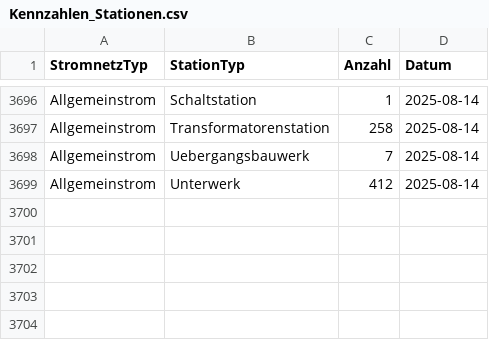
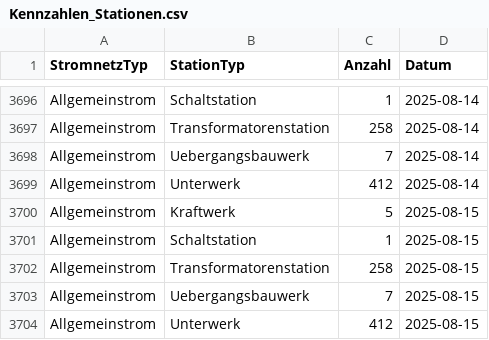
Before and after one commit to SFOE/KeyFiguresElectricalInstallations, a CSV file: data/Kennzahlen_Stationen.csv, drawn as a sheet; only a part is shown, gaps mark what is left out; the diff names each change by its address in the sheet, - before the commit and + after, or states it on an @@ line.

```diff
--- a/data/Kennzahlen_Stationen.csv
+++ b/data/Kennzahlen_Stationen.csv
+row 3700: Allgemeinstrom | Kraftwerk | 5 | 2025-08-15
+row 3701: Allgemeinstrom | Schaltstation | 1 | 2025-08-15
+row 3702: Allgemeinstrom | Transformatorenstation | 258 | 2025-08-15
+row 3703: Allgemeinstrom | Uebergangsbauwerk | 7 | 2025-08-15
+row 3704: Allgemeinstrom | Unterwerk | 412 | 2025-08-15
```
Also changed, not shown: data/Kennzahlen_Masten.csv, data/Kennzahlen_Storymap.csv, 7 other files.
